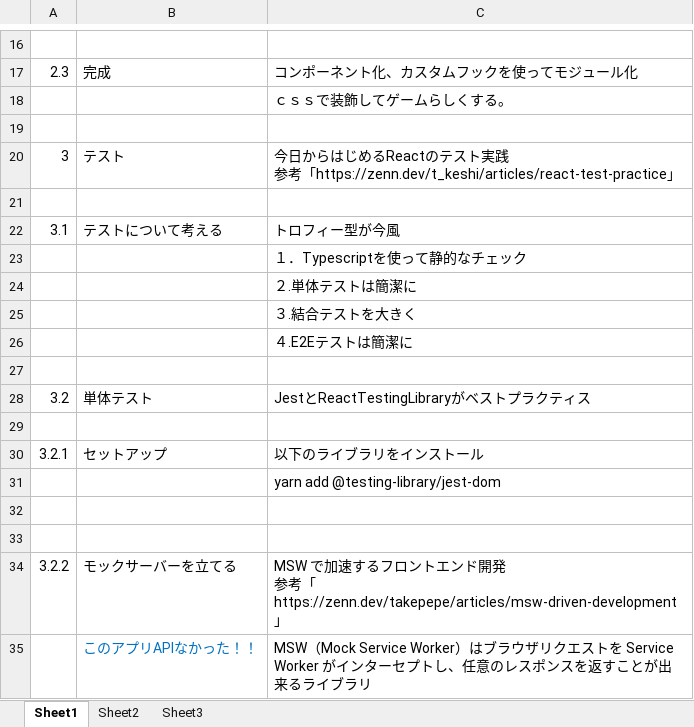
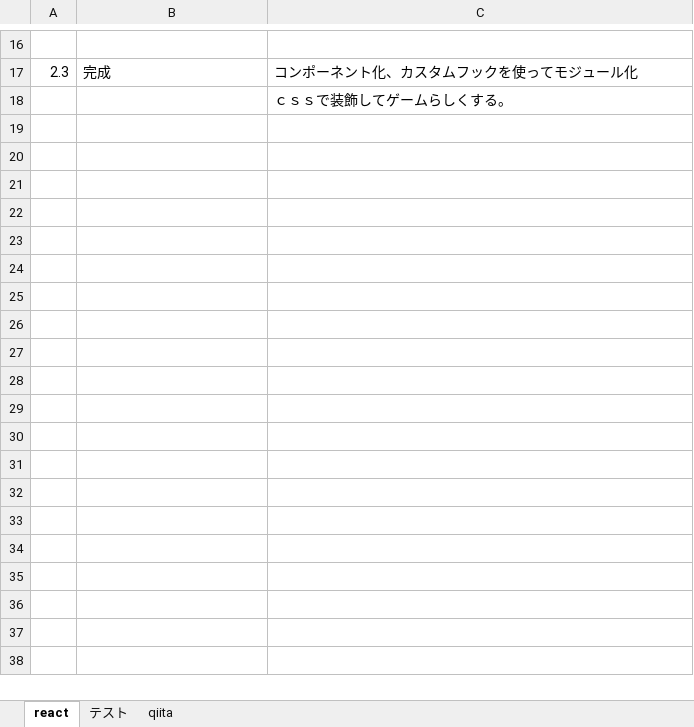
Before and after one commit to tjrit17/squash, an Excel workbook: squashについて.xlsx, sheet react, drawn as a sheet; only a part is shown, gaps mark what is left out; values as stored, in another font and other column widths than the file's, no borders; ↵ is a line break in a cell; the diff names each change by its address in the sheet, - before the commit and + after, or states it on an @@ line.

```diff
--- a/squashについて.xlsx (sheet react)
+++ b/squashについて.xlsx (sheet react)
-sheet tab: Sheet1
+sheet tab: react
-sheet tab: Sheet2
+sheet tab: テスト
-sheet tab: Sheet3
+sheet tab: qiita
-row 19: (empty)
-row 20: 3 | テスト | 今日からはじめるReactのテスト実践 ↵ 参考「https://zenn.dev/t_keshi/articles/react-test-practice」
-row 21: (empty)
-row 22: 3.1 | テストについて考える | トロフィー型が今風
-row 23:  |  | １．Typescriptを使って静的なチェック
-row 24:  |  | ２.単体テストは簡潔に
-row 25:  |  | ３.結合テストを大きく
-row 26:  |  | ４.E2Eテストは簡潔に
-row 27: (empty)
-row 28: 3.2 | 単体テスト | JestとReactTestingLibraryがベストプラクティス
-row 29: (empty)
-row 30: 3.2.1 | セットアップ | 以下のライブラリをインストール
-row 31:  |  | yarn add @testing-library/jest-dom
-row 32: (empty)
-row 33: (empty)
-row 34: 3.2.2 | モックサーバーを立てる | MSW で加速するフロントエンド開発 ↵ 参考「https://zenn.dev/takepepe/articles/msw-driven-development」
-row 35:  | このアプリAPIなかった！！ | MSW（Mock Service Worker）はブラウザリクエストを Service Worker がインターセプトし、任意のレスポンスを返すことが出来るライブラリ
```
Also changed, not shown: sheet テスト, sheet qiita, 15 other files.
